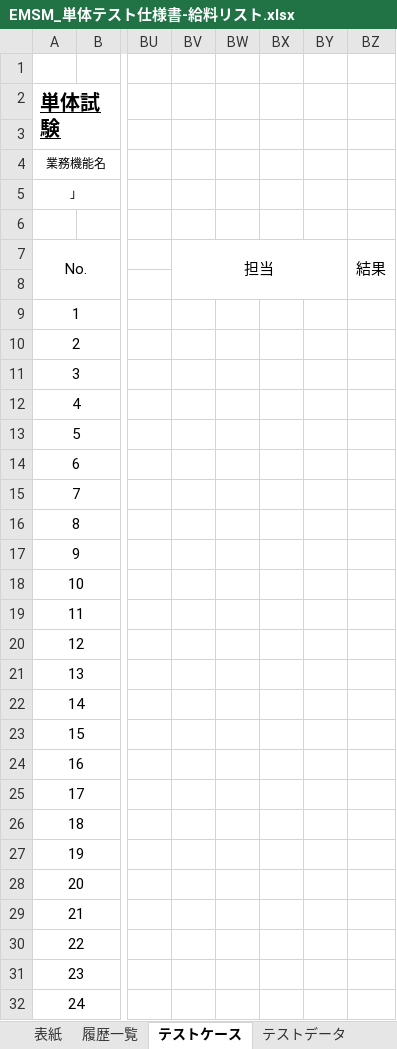
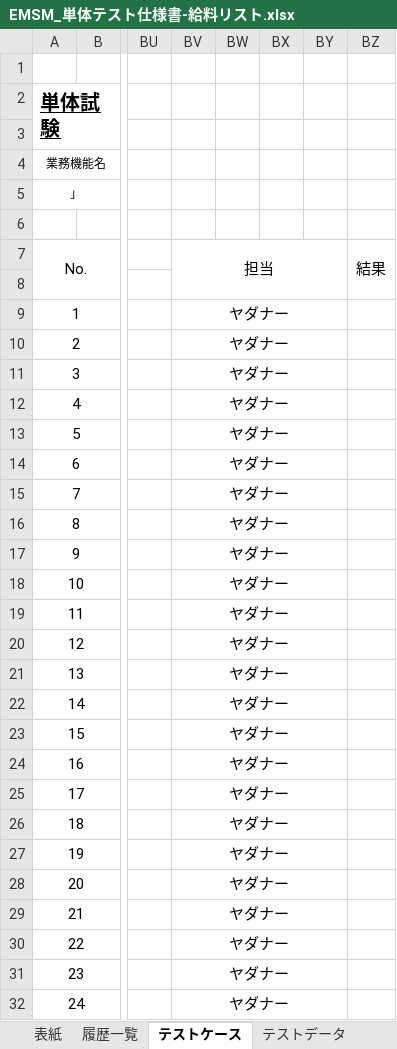
Before and after one commit to softtechSoft/emsm, an Excel workbook: DOC/単体テスト/EMSM_単体テスト仕様書-給料リスト.xlsx, sheet テストケース, drawn as a sheet; only a part is shown, gaps mark what is left out; values as stored, in another font and other column widths than the file's, no borders; the diff covers the shown part only; the diff names each change by its address in the sheet, - before the commit and + after, or states it on an @@ line.

```diff
--- a/DOC/単体テスト/EMSM_単体テスト仕様書-給料リスト.xlsx (sheet テストケース)
+++ b/DOC/単体テスト/EMSM_単体テスト仕様書-給料リスト.xlsx (sheet テストケース)
-BV9:BV32: (empty)
+BV9:BV32: ヤダナー
+BV9:BY9 merged
+BV10:BY10 merged
+BV11:BY11 merged
+BV12:BY12 merged
+BV13:BY13 merged
+BV14:BY14 merged
+BV15:BY15 merged
+BV16:BY16 merged
+BV17:BY17 merged
+BV18:BY18 merged
+BV19:BY19 merged
+BV20:BY20 merged
+BV21:BY21 merged
+BV22:BY22 merged
+BV23:BY23 merged
+BV24:BY24 merged
+BV25:BY25 merged
+BV26:BY26 merged
+BV27:BY27 merged
+BV28:BY28 merged
+BV29:BY29 merged
+BV30:BY30 merged
+BV31:BY31 merged
+BV32:BY32 merged
```
Also changed, not shown: 29 edited cells and merged cells elsewhere in this sheet, sheet テストデータ, DOC/DB編/社内管理_DB編.xlsx, DOC/詳細設計書/詳細設計_EMSM_給料リスト.xlsx, 4 other files.
